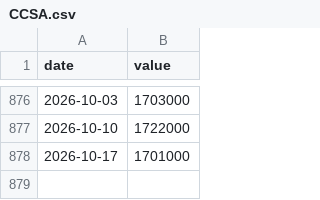
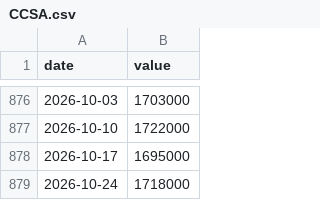
Before and after one commit to Denyskaaa/regime-desk, a CSV file: data/fred/CCSA.csv, drawn as a sheet; only a part is shown, gaps mark what is left out.

```diff
--- a/data/fred/CCSA.csv
+++ b/data/fred/CCSA.csv
@@ -877,2 +877,3 @@ date,value
 2026-10-10,1722000
-2026-10-17,1701000
+2026-10-17,1695000
+2026-10-24,1718000
```
Also changed, not shown: data/fred/ICSA.csv, data/prices.csv, 5 other files.
